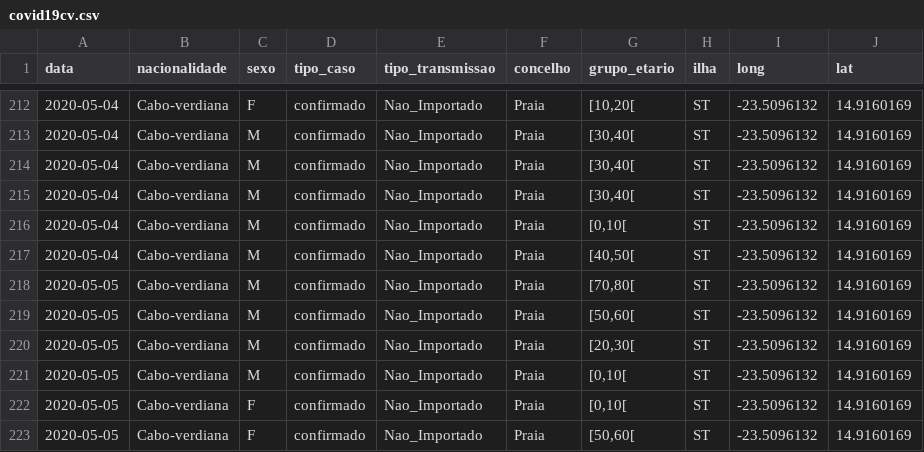
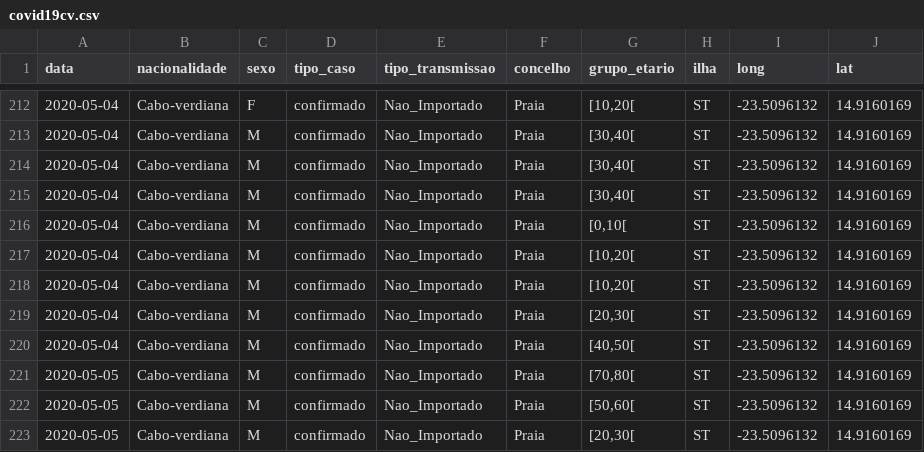
Before and after one commit to marovski/covid19cvdata, a CSV file: data-raw/csv/covid19cv.csv, drawn as a sheet; only a part is shown, gaps mark what is left out; the shorter side is filled out with more unchanged rows; the diff names each change by its address in the sheet, - before the commit and + after, or states it on an @@ line.

Commit message:
Update cv data

```diff
--- a/data-raw/csv/covid19cv.csv
+++ b/data-raw/csv/covid19cv.csv
+row 217: 2020-05-04 | Cabo-verdiana | M | confirmado | Nao_Importado | Praia | [10,20[ | ST | -23.5096132 | 14.9160169
+row 218: 2020-05-04 | Cabo-verdiana | M | confirmado | Nao_Importado | Praia | [10,20[ | ST | -23.5096132 | 14.9160169
+row 219: 2020-05-04 | Cabo-verdiana | M | confirmado | Nao_Importado | Praia | [20,30[ | ST | -23.5096132 | 14.9160169
```
Also changed, not shown: 4 other files.
